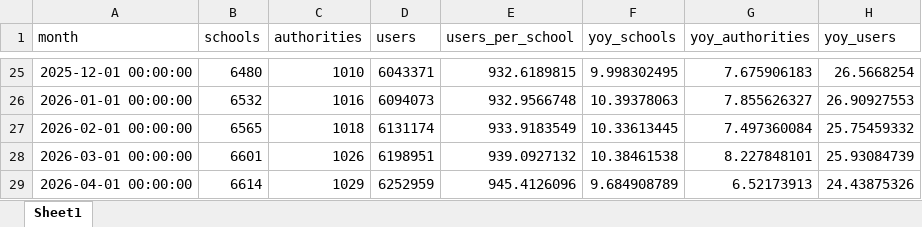
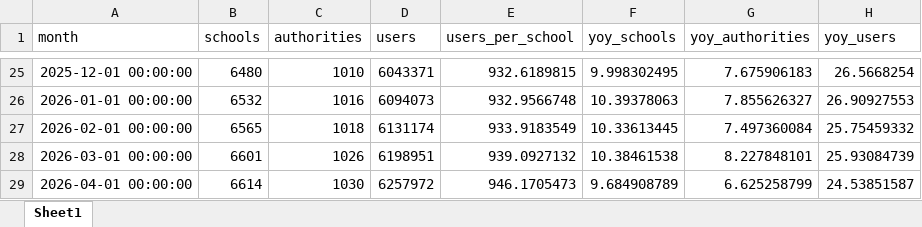
Before and after one commit to batuhanayverdi/iserv-monthly-stats, an Excel workbook: iserv_stats.xlsx, sheet Sheet1, drawn as a sheet; only a part is shown, gaps mark what is left out; values as stored, in another font and other column widths than the file's, no borders; the diff names each change by its address in the sheet, - before the commit and + after, or states it on an @@ line.

```diff
--- a/iserv_stats.xlsx (sheet Sheet1)
+++ b/iserv_stats.xlsx (sheet Sheet1)
-C29 (authorities): 1029
+C29 (authorities): 1030
-D29 (users): 6252959
+D29 (users): 6257972
-E29 (users_per_school): 945.4126096
+E29 (users_per_school): 946.1705473
-G29 (yoy_authorities): 6.52173913
+G29 (yoy_authorities): 6.625258799
-H29 (yoy_users): 24.43875326
+H29 (yoy_users): 24.53851587
```
